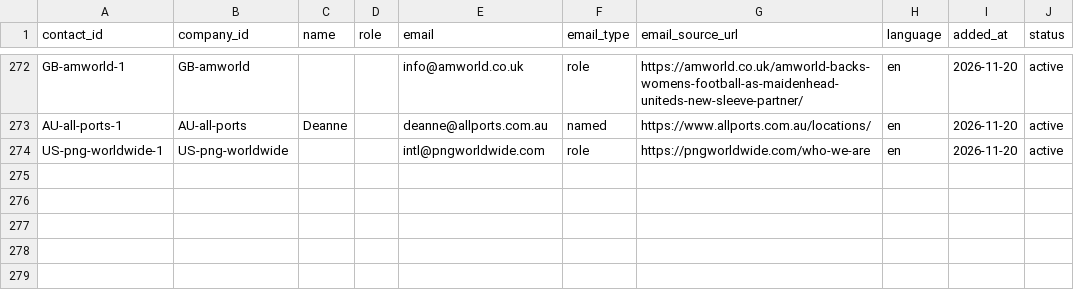
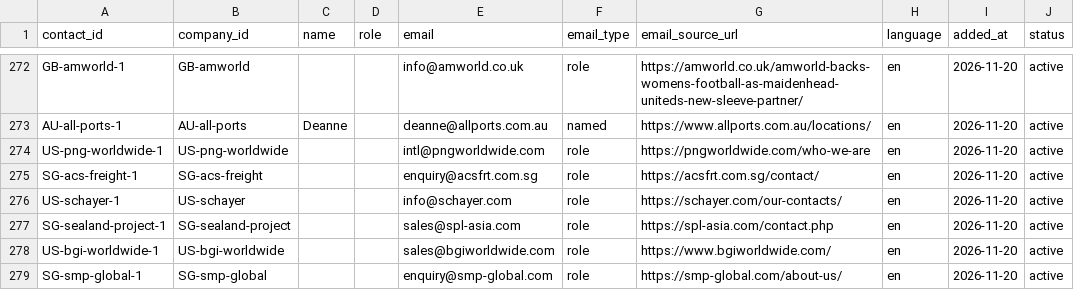
Before and after one commit to ratifplus/tiph-outreach, a CSV file: data/contacts.csv, drawn as a sheet; only a part is shown, gaps mark what is left out.

```diff
--- a/data/contacts.csv
+++ b/data/contacts.csv
@@ -274 +274,6 @@ AU-all-ports-1,AU-all-ports,Deanne,,deanne@allports.com.au,named,https://www.all
 US-png-worldwide-1,US-png-worldwide,,,intl@pngworldwide.com,role,https://pngworldwide.com/who-we-are,en,2026-11-20,active
+SG-acs-freight-1,SG-acs-freight,,,enquiry@acsfrt.com.sg,role,https://acsfrt.com.sg/contact/,en,2026-11-20,active
+US-schayer-1,US-schayer,,,info@schayer.com,role,https://schayer.com/our-contacts/,en,2026-11-20,active
+SG-sealand-project-1,SG-sealand-project,,,sales@spl-asia.com,role,https://spl-asia.com/contact.php,en,2026-11-20,active
+US-bgi-worldwide-1,US-bgi-worldwide,,,sales@bgiworldwide.com,role,https://www.bgiworldwide.com/,en,2026-11-20,active
+SG-smp-global-1,SG-smp-global,,,enquiry@smp-global.com,role,https://smp-global.com/about-us/,en,2026-11-20,active
```
Also changed, not shown: data/companies.csv, data/messages.csv, 4 other files.
